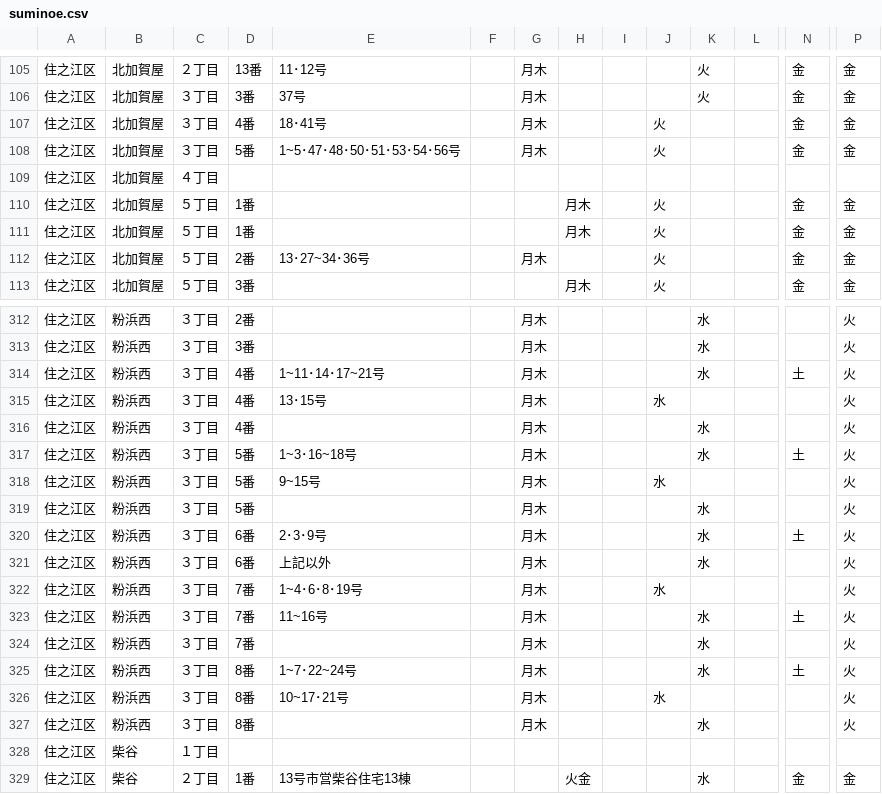
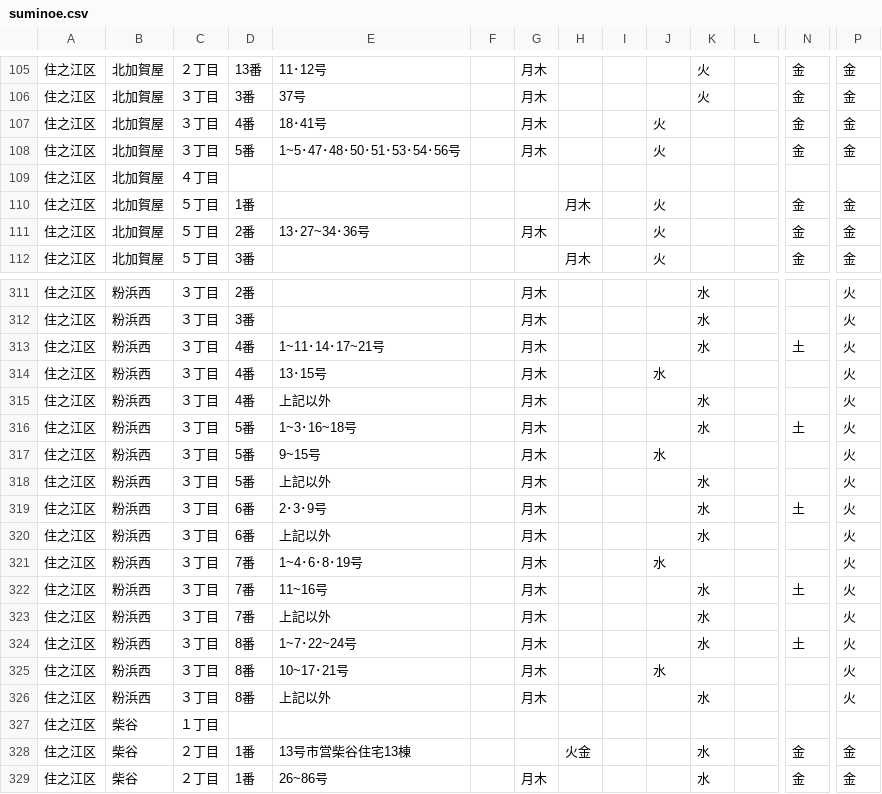
Before and after one commit to tadakazu1972/trashmap, a CSV file: suminoe.csv, drawn as a sheet; only a part is shown, gaps mark what is left out; the shorter side is filled out with more unchanged rows; removed rows and columns are numbered as before the commit, all else as after; rows hold the shown columns only; the diff names each change by its address in the sheet, - before the commit and + after, or states it on an @@ line.

```diff
--- a/suminoe.csv
+++ b/suminoe.csv
-row 111: 住之江区 | 北加賀屋 | ５丁目 | 1番 |  |  |  | 月木 |  | 火 |  |  | 金 | 金
-E315: (empty)
+E315: 上記以外
-E318: (empty)
+E318: 上記以外
-E323: (empty)
+E323: 上記以外
-E326: (empty)
+E326: 上記以外
```
Also changed, not shown: chuo.csv, 2 other files.
